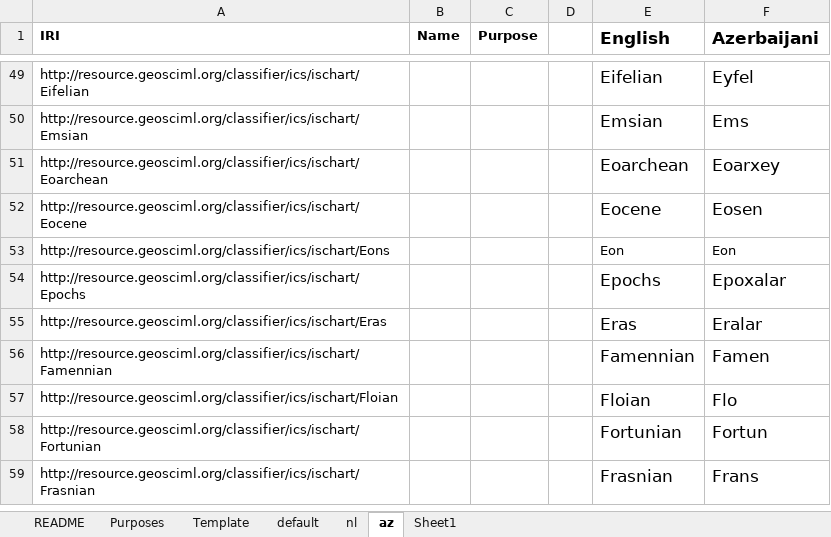
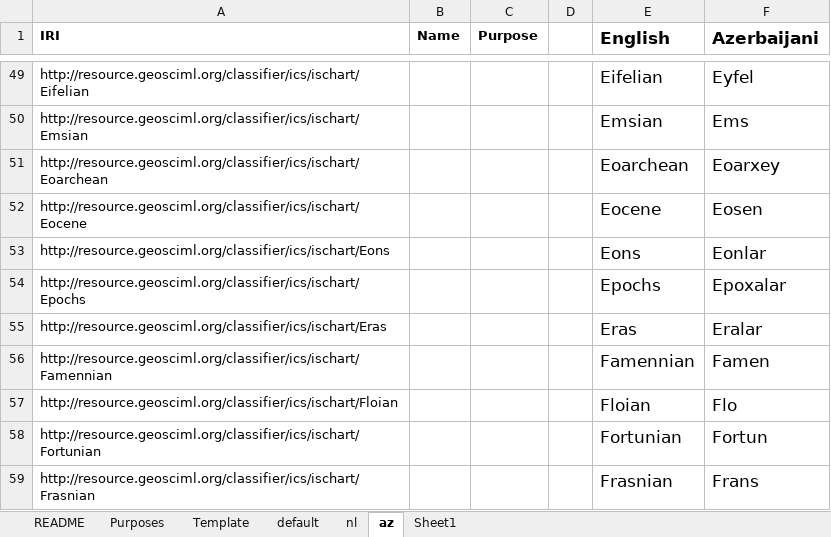
Before and after one commit to i-c-stratigraphy/chart, an Excel workbook: source/xlabels.xlsx, sheet az, drawn as a sheet; only a part is shown, gaps mark what is left out; values as stored, in another font and other column widths than the file's, no borders; the diff names each change by its address in the sheet, - before the commit and + after, or states it on an @@ line.

Commit message:
add Azerbaijani xlabels

```diff
--- a/source/xlabels.xlsx (sheet az)
+++ b/source/xlabels.xlsx (sheet az)
-E53 (English): Eon
+E53 (English): Eons
@@ E53:F53 text size: larger @@
-F53 (Azerbaijani): Eon
+F53 (Azerbaijani): Eonlar
```
